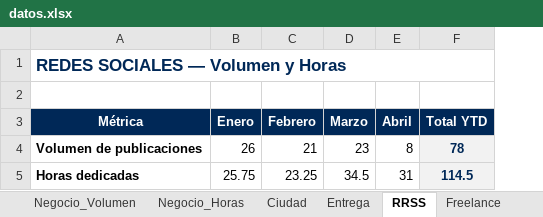
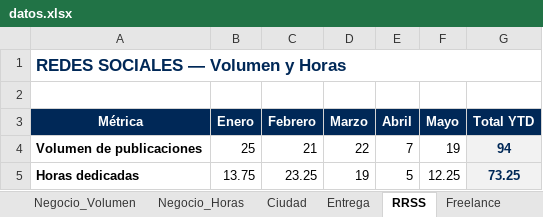
Before and after one commit to oscarnieto/BDesign-dashboard, an Excel workbook: datos.xlsx, sheet RRSS, drawn as a sheet; values as stored, in another font and other column widths than the file's, no borders; addresses are those after the commit; the diff names each change by its address in the sheet, - before the commit and + after, or states it on an @@ line.

```diff
--- a/datos.xlsx (sheet RRSS)
+++ b/datos.xlsx (sheet RRSS)
+column F (Mayo), rows 4-5: 19 | 12.25
-B4 (Enero): 26
+B4 (Enero): 25
-D4 (Marzo): 23
+D4 (Marzo): 22
-E4 (Abril): 8
+E4 (Abril): 7
-G4 (Total YTD): 78
+G4 (Total YTD): 94
-B5 (Enero): 25.75
+B5 (Enero): 13.75
-D5 (Marzo): 34.5
+D5 (Marzo): 19
-E5 (Abril): 31
+E5 (Abril): 5
-G5 (Total YTD): 114.5
+G5 (Total YTD): 73.25
```
Also changed, not shown: sheet Negocio_Horas, sheet Negocio_Volumen, sheet Tipologia, sheet Ciudad, sheet Entrega, sheet Freelance, formulas that keep their value.
